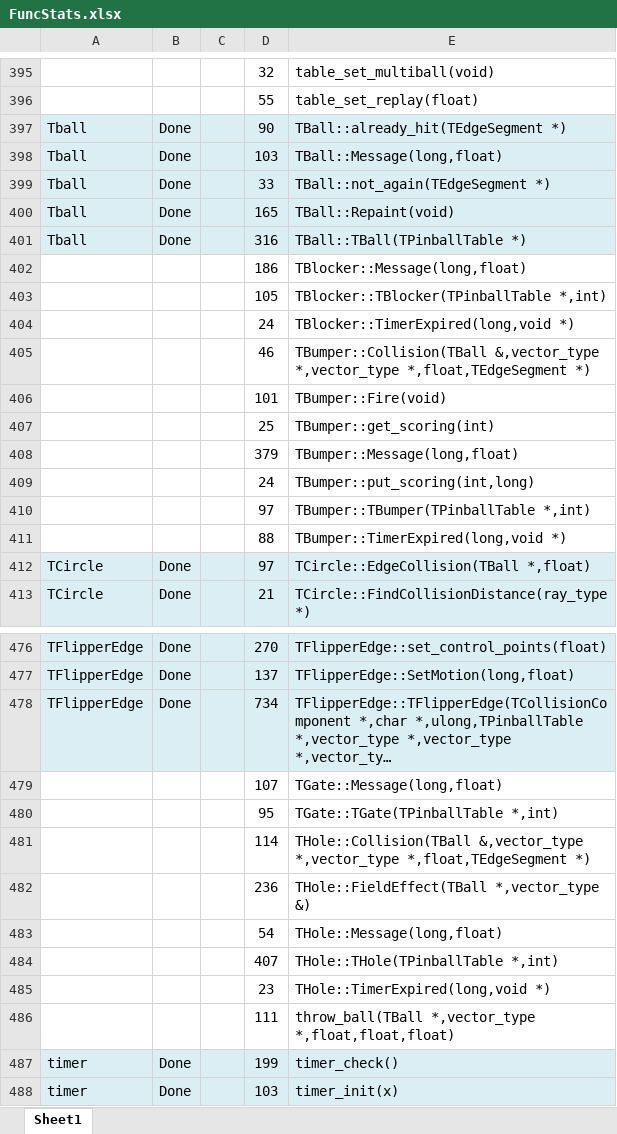
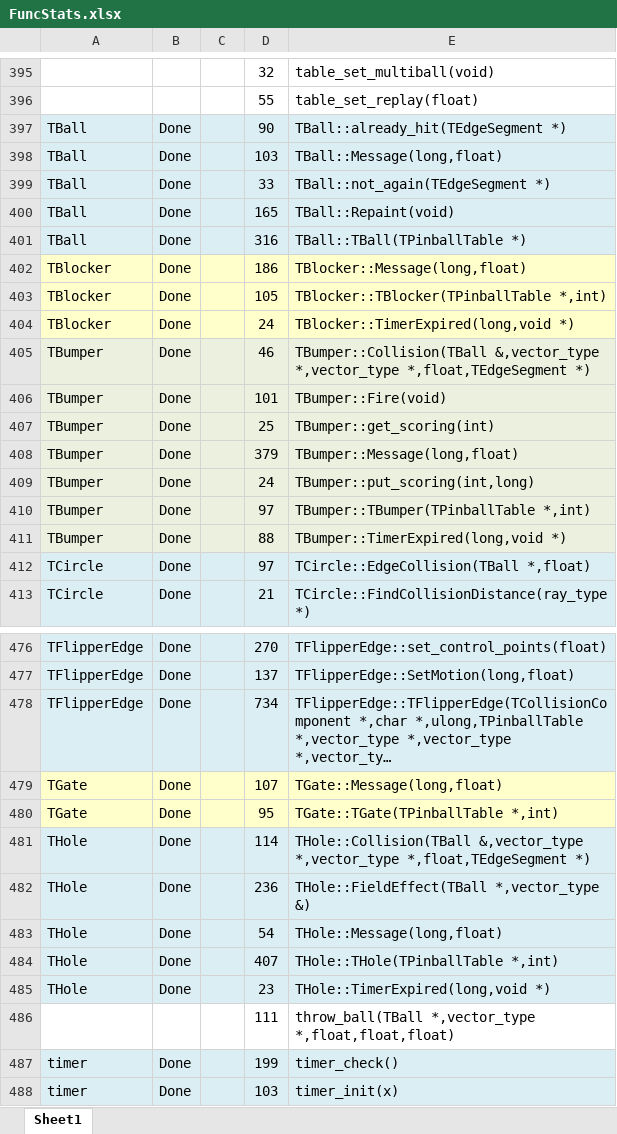
Before and after one commit to k4zmu2a/SpaceCadetPinball, an Excel workbook: Doc/FuncStats.xlsx, sheet Sheet1, drawn as a sheet; only a part is shown, gaps mark what is left out; long unchanged cells end in …; values as stored, in another font and other column widths than the file's, no borders; conditional formats not drawn; the diff covers the shown part only; the diff names each change by its address in the sheet, - before the commit and + after, or states it on an @@ line.

Commit message:
TBlocker, TBumper, TFlagSpinner, TGate, THole, TKickback, TWall ready.

```diff
--- a/Doc/FuncStats.xlsx (sheet Sheet1)
+++ b/Doc/FuncStats.xlsx (sheet Sheet1)
-A397:A401: Tball
+A397:A401: TBall
-A402:A404: (empty)
+A402:A404: TBlocker
-A402:E404 fill: none
+A402:E404 fill: #FFFFCC
-B402:B411: (empty)
+B402:B411: Done
-A405:A411: (empty)
+A405:A411: TBumper
-A405:E411 fill: none
+A405:E411 fill: #EBF1DE
-A479:A480: (empty)
+A479:A480: TGate
-A479:E480 fill: none
+A479:E480 fill: #FFFFCC
-B479:B485: (empty)
+B479:B485: Done
-A481:A485: (empty)
+A481:A485: THole
-A481:E485 fill: none
+A481:E485 fill: #DBEEF4
```
Also changed, not shown: 37 edited cells and cell formats elsewhere in this sheet, 16 other files.
